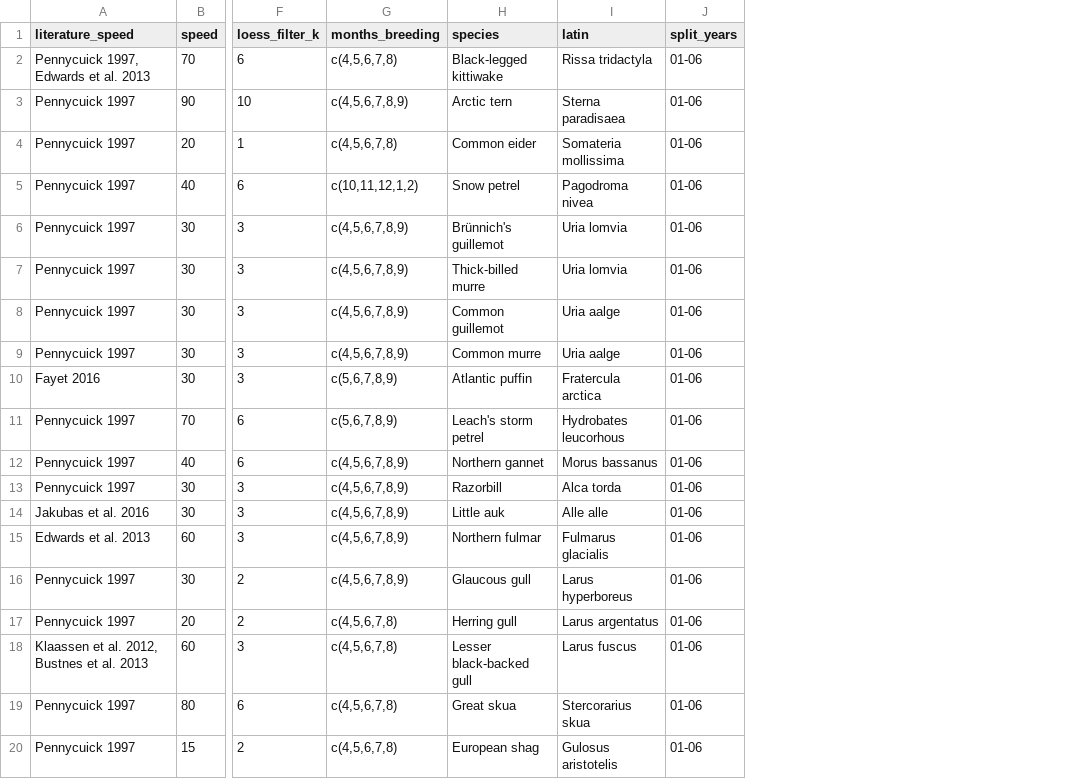
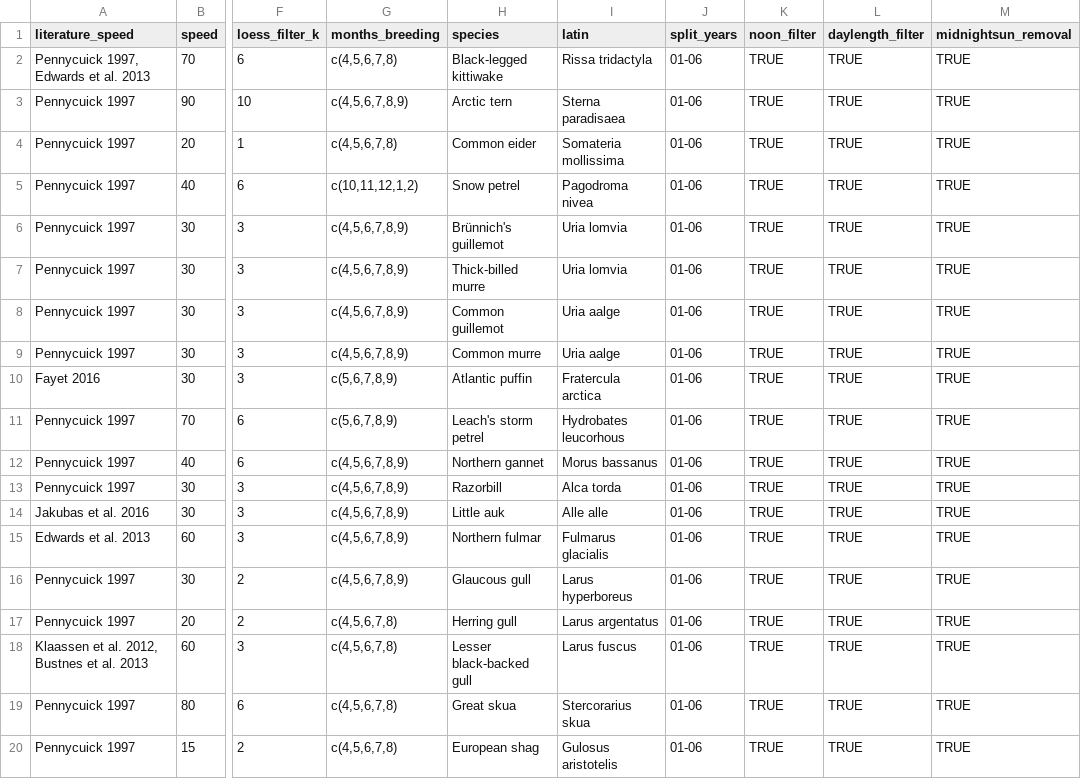
Before and after one commit to NINAnor/seatrackRgls, a CSV file: inst/seatrack_settings/seatrack_settings.csv, drawn as a sheet; only a part is shown, gaps mark what is left out; the diff names each change by its address in the sheet, - before the commit and + after, or states it on an @@ line.

Commit message:
further polishing of custom filter use

```diff
--- a/inst/seatrack_settings/seatrack_settings.csv
+++ b/inst/seatrack_settings/seatrack_settings.csv
+column K (noon_filter), rows 2-20: all TRUE
+column L (daylength_filter), rows 2-20: all TRUE
+column M (midnightsun_removal), rows 2-20: all TRUE
```
Also changed, not shown: 10 other files.
